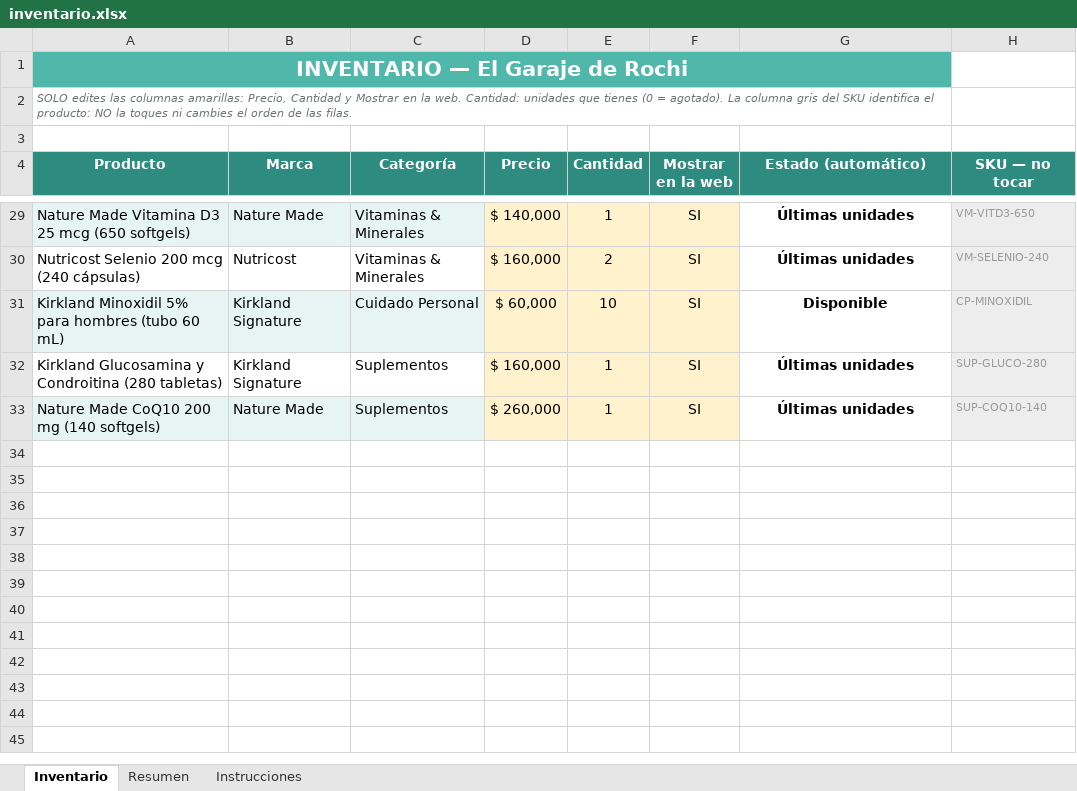
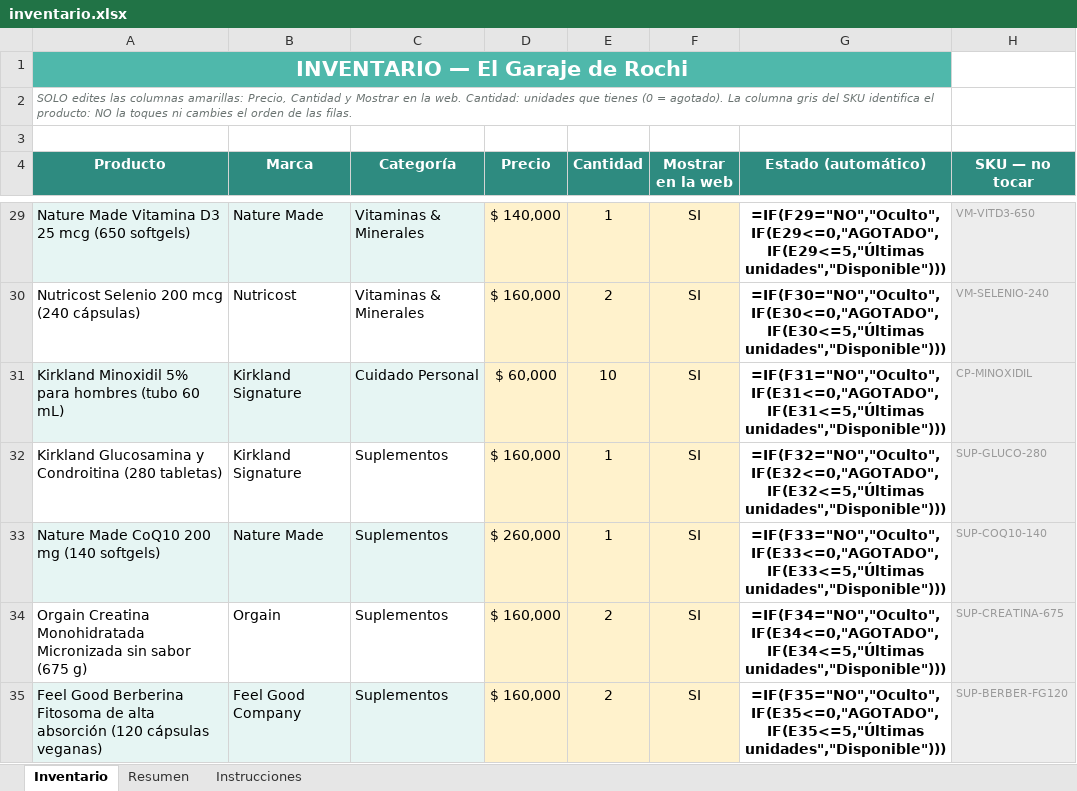
Before and after one commit to jbowser121-cpu/garaje-de-rochi, an Excel workbook: inventario.xlsx, sheet Inventario, drawn as a sheet; only a part is shown, gaps mark what is left out; values as stored, in another font and other column widths than the file's, no borders; formulas without a stored value are shown as written; conditional formats not drawn; the diff covers the shown part only; the diff names each change by its address in the sheet, - before the commit and + after, or states it on an @@ line.

```diff
--- a/inventario.xlsx (sheet Inventario)
+++ b/inventario.xlsx (sheet Inventario)
-G29 (Estado (automático)): Últimas unidades
+G29 (Estado (automático)): =IF(F29="NO","Oculto",IF(E29<=0,"AGOTADO",IF(E29<=5,"Últimas unidades","Disponible")))
-G30 (Estado (automático)): Últimas unidades
+G30 (Estado (automático)): =IF(F30="NO","Oculto",IF(E30<=0,"AGOTADO",IF(E30<=5,"Últimas unidades","Disponible")))
-G31 (Estado (automático)): Disponible
+G31 (Estado (automático)): =IF(F31="NO","Oculto",IF(E31<=0,"AGOTADO",IF(E31<=5,"Últimas unidades","Disponible")))
-G32 (Estado (automático)): Últimas unidades
+G32 (Estado (automático)): =IF(F32="NO","Oculto",IF(E32<=0,"AGOTADO",IF(E32<=5,"Últimas unidades","Disponible")))
-G33 (Estado (automático)): Últimas unidades
+G33 (Estado (automático)): =IF(F33="NO","Oculto",IF(E33<=0,"AGOTADO",IF(E33<=5,"Últimas unidades","Disponible")))
+row 34: Orgain Creatina Monohidratada Micronizada sin sabor (675 g) | Orgain | Suplementos | $ 160,000 | 2 | SI | =IF(F34="NO","Oculto",IF(E34<=0,"AGOTADO",IF(E34<=5,"Últimas unidades","Disponible"))) | SUP-CREATINA-675
+row 35: Feel Good Berberina Fitosoma de alta absorción (120 cápsulas veganas) | Feel Good Company | Suplementos | $ 160,000 | 2 | SI | =IF(F35="NO","Oculto",IF(E35<=0,"AGOTADO",IF(E35<=5,"Últimas unidades","Disponible"))) | SUP-BERBER-FG120
```
Also changed, not shown: 24 edited cells elsewhere in this sheet, sheet Resumen, 10 other files.
